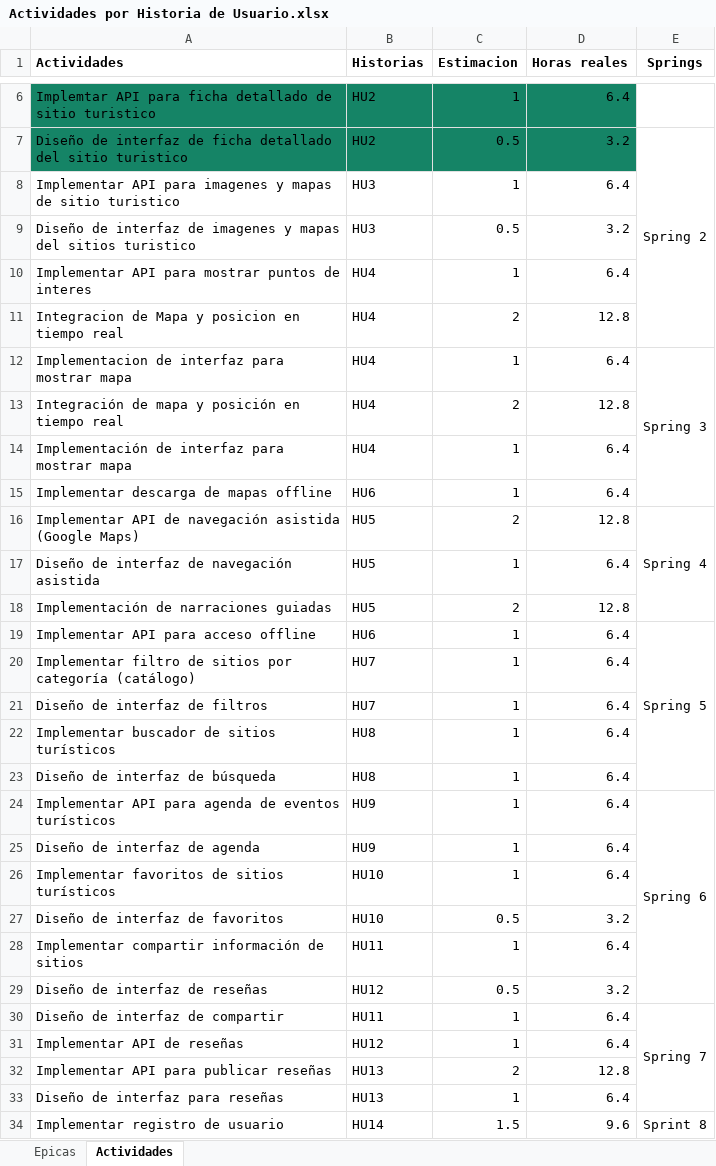
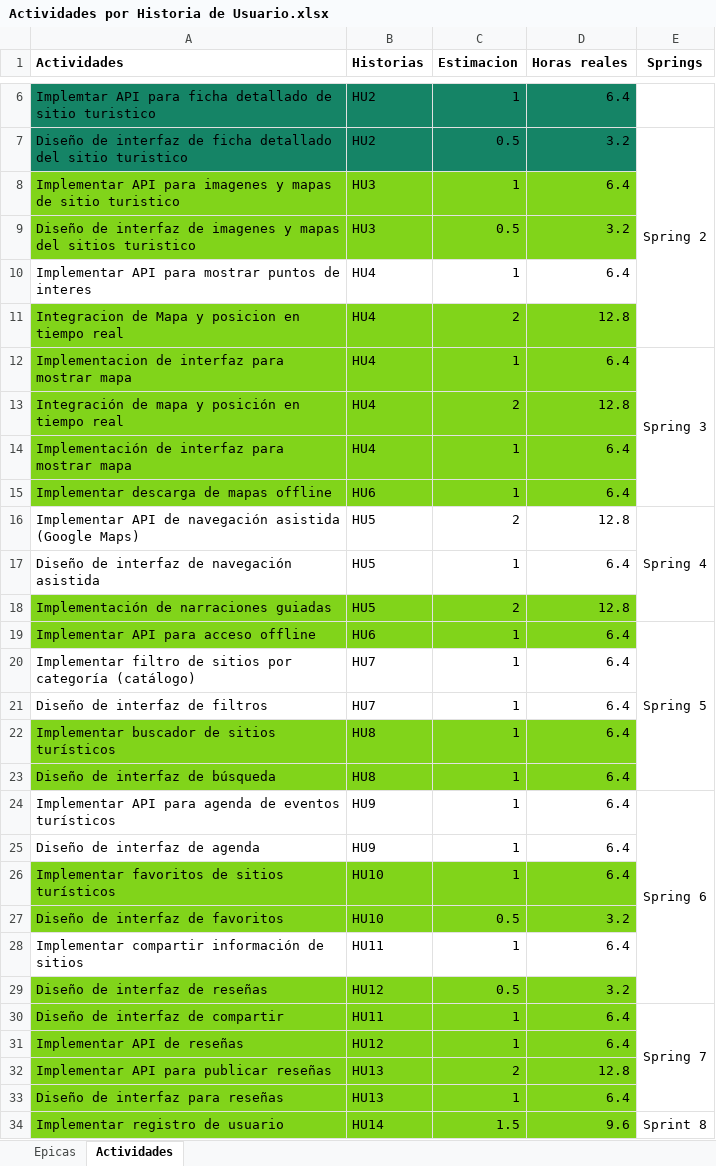
Before and after one commit to antonyayansi/taller-proyectos-1, an Excel workbook: CRONOGRAMA/Actividades por Historia de Usuario.xlsx, sheet Actividades, drawn as a sheet; only a part is shown, gaps mark what is left out; values as stored, in another font and other column widths than the file's, no borders; the diff covers the shown part only; the diff names each change by its address in the sheet, - before the commit and + after, or states it on an @@ line.

```diff
--- a/CRONOGRAMA/Actividades por Historia de Usuario.xlsx (sheet Actividades)
+++ b/CRONOGRAMA/Actividades por Historia de Usuario.xlsx (sheet Actividades)
-A8:D9 fill: none
+A8:D9 fill: #81D41A
-A11:D15 fill: none
+A11:D15 fill: #81D41A
-A18:D19 fill: none
+A18:D19 fill: #81D41A
-A22:D23 fill: none
+A22:D23 fill: #81D41A
-A26:D27 fill: none
+A26:D27 fill: #81D41A
-A29:D34 fill: none
+A29:D34 fill: #81D41A
```
Also changed, not shown: cell formats elsewhere in this sheet, 13 other files.
